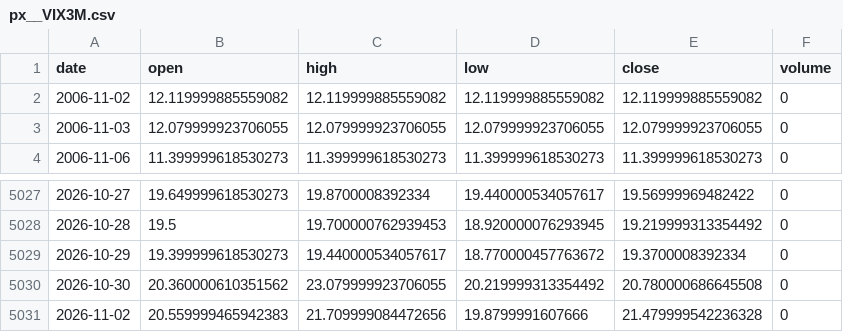
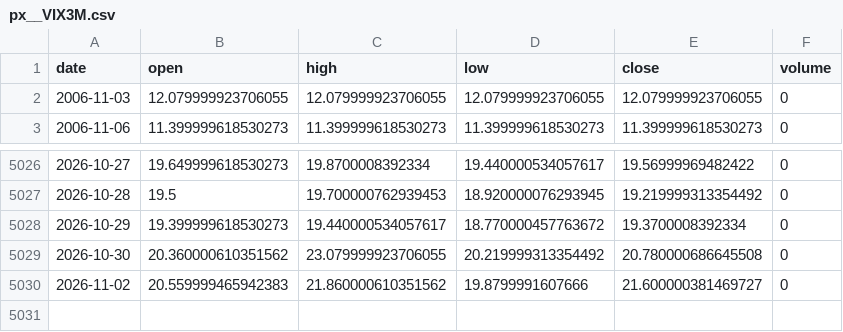
Before and after one commit to chenzhi123/market-trend-dashboard, a CSV file: data/cache/px__VIX3M.csv, drawn as a sheet; only a part is shown, gaps mark what is left out.

```diff
--- a/data/cache/px__VIX3M.csv
+++ b/data/cache/px__VIX3M.csv
@@ -1,3 +1,2 @@
 date,open,high,low,close,volume
-2006-11-02,12.119999885559082,12.119999885559082,12.119999885559082,12.119999885559082,0
 2006-11-03,12.079999923706055,12.079999923706055,12.079999923706055,12.079999923706055,0
@@ -5030,2 +5029,2 @@ date,open,high,low,close,volume
 2026-10-30,20.360000610351562,23.079999923706055,20.219999313354492,20.780000686645508,0
-2026-11-02,20.559999465942383,21.709999084472656,19.8799991607666,21.479999542236328,0
+2026-11-02,20.559999465942383,21.860000610351562,19.8799991607666,21.600000381469727,0
```
Also changed, not shown: data/cache/px__GSPC.csv, data/cache/px__NDX.csv, 52 other files.
